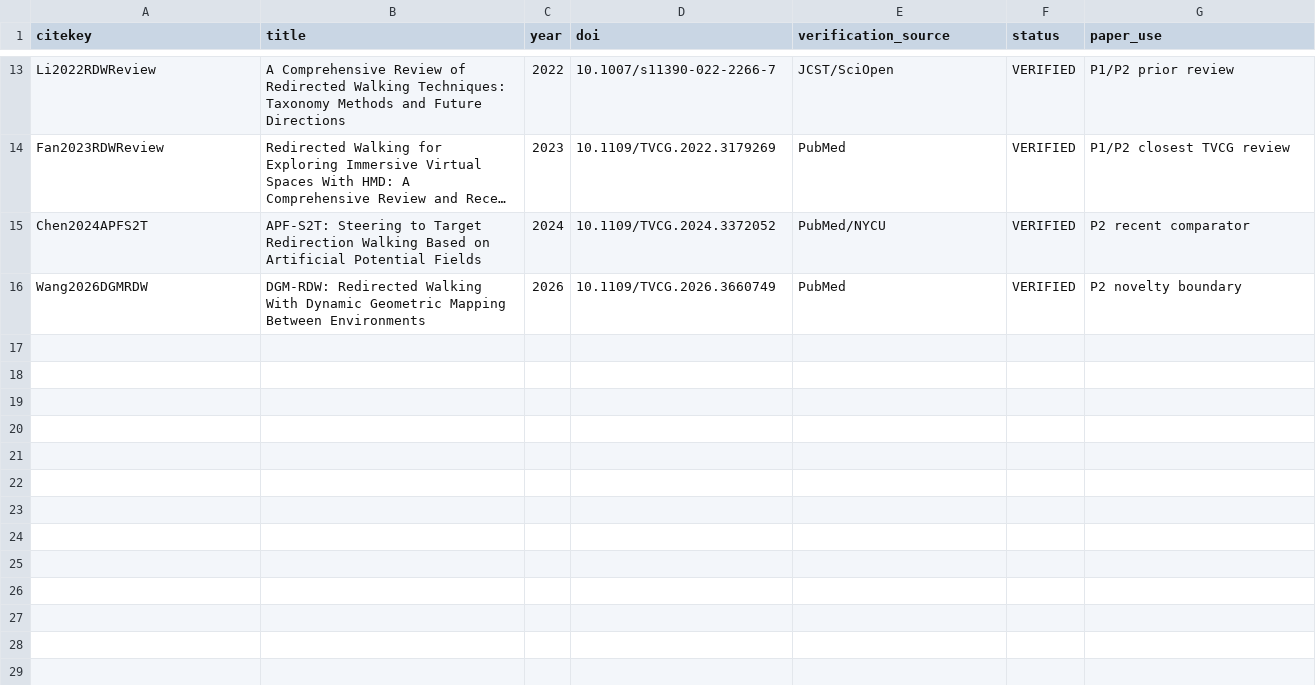
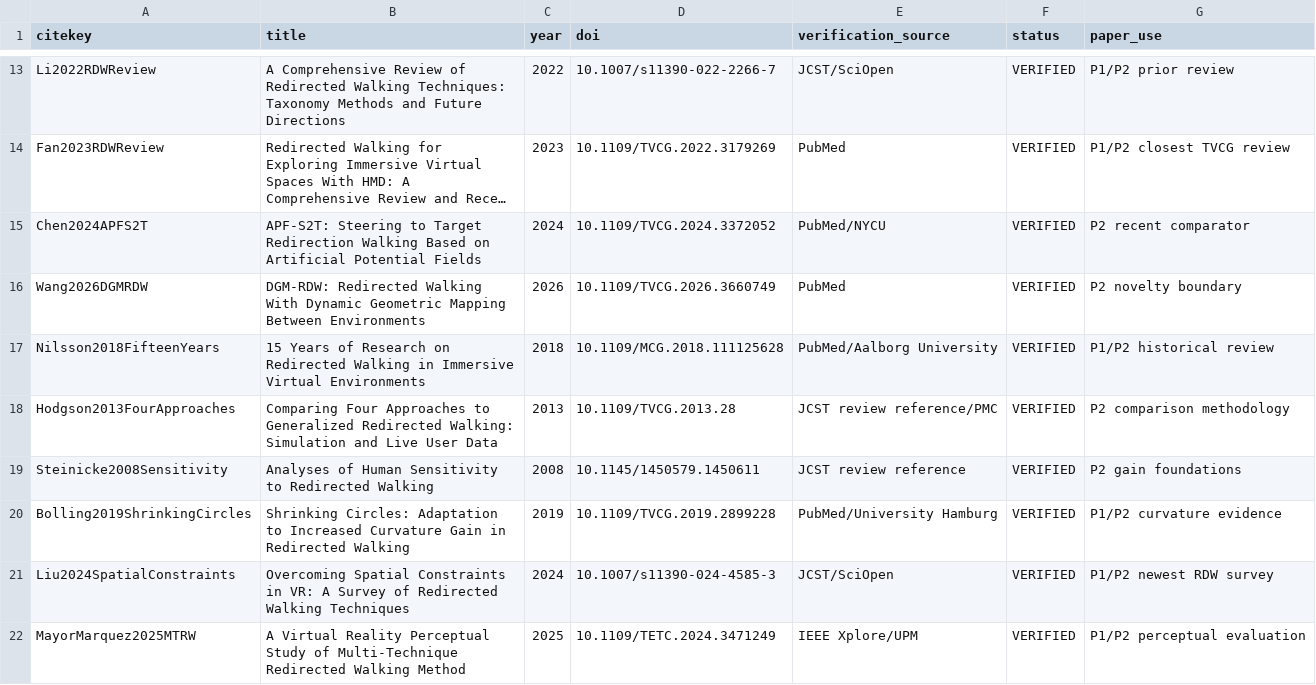
Before and after one commit to Arithmetic-Power-Geometry/Virtual-Reality-Research-Review, a CSV file: paper_writing_register/paper_assets/references/reference_verification.csv, drawn as a sheet; only a part is shown, gaps mark what is left out; long unchanged cells end in ….

Commit message:
Paper assets: log verification for six RDW references

```diff
--- a/paper_writing_register/paper_assets/references/reference_verification.csv
+++ b/paper_writing_register/paper_assets/references/reference_verification.csv
@@ -16 +16,7 @@ Chen2024APFS2T,APF-S2T: Steering to Target Redirection Walking Based on Artifici
 Wang2026DGMRDW,DGM-RDW: Redirected Walking With Dynamic Geometric Mapping Between Environments,2026,10.1109/TVCG.2026.3660749,PubMed,VERIFIED,P2 novelty boundary
+Nilsson2018FifteenYears,15 Years of Research on Redirected Walking in Immersive Virtual Environments,2018,10.1109/MCG.2018.111125628,PubMed/Aalborg University,VERIFIED,P1/P2 historical review
+Hodgson2013FourApproaches,Comparing Four Approaches to Generalized Redirected Walking: Simulation and Live User Data,2013,10.1109/TVCG.2013.28,JCST review reference/PMC,VERIFIED,P2 comparison methodology
+Steinicke2008Sensitivity,Analyses of Human Sensitivity to Redirected Walking,2008,10.1145/1450579.1450611,JCST review reference,VERIFIED,P2 gain foundations
+Bolling2019ShrinkingCircles,Shrinking Circles: Adaptation to Increased Curvature Gain in Redirected Walking,2019,10.1109/TVCG.2019.2899228,PubMed/University Hamburg,VERIFIED,P1/P2 curvature evidence
+Liu2024SpatialConstraints,Overcoming Spatial Constraints in VR: A Survey of Redirected Walking Techniques,2024,10.1007/s11390-024-4585-3,JCST/SciOpen,VERIFIED,P1/P2 newest RDW survey
+MayorMarquez2025MTRW,A Virtual Reality Perceptual Study of Multi-Technique Redirected Walking Method,2025,10.1109/TETC.2024.3471249,IEEE Xplore/UPM,VERIFIED,P1/P2 perceptual evaluation
```
